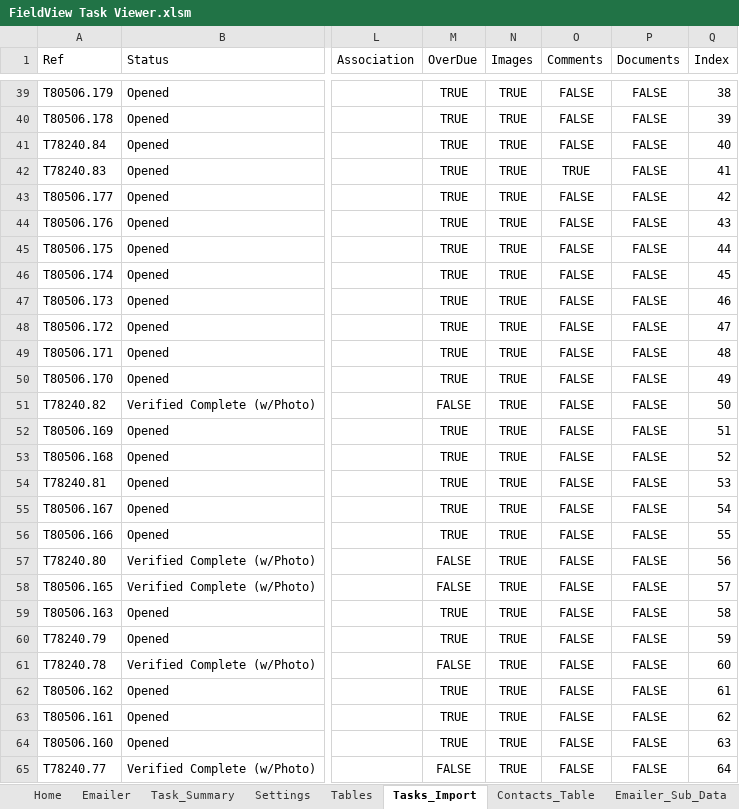
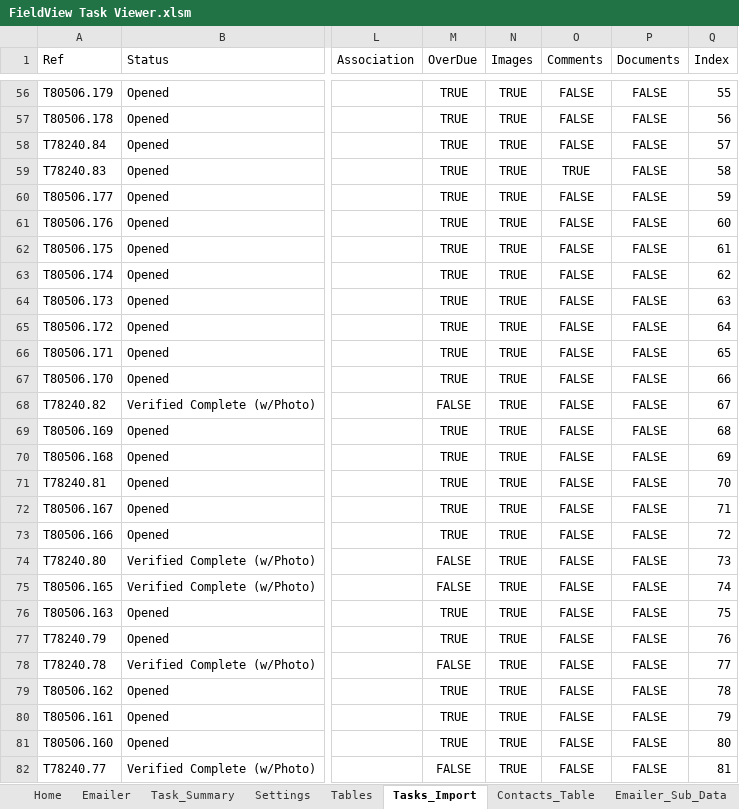
Before and after one commit to CamronWalker/fieldview-task-summary, an Excel workbook: FieldView Task Viewer.xlsm, sheet Tasks_Import, drawn as a sheet; only a part is shown, gaps mark what is left out; values as stored, in another font and other column widths than the file's, no borders; table styles not drawn; addresses are those after the commit; the diff covers the shown part only; the diff names each change by its address in the sheet, - before the commit and + after, or states it on an @@ line.

```diff
--- a/FieldView Task Viewer.xlsm (sheet Tasks_Import)
+++ b/FieldView Task Viewer.xlsm (sheet Tasks_Import)
-Q56 (Index): 38
+Q56 (Index): 55
-Q57 (Index): 39
+Q57 (Index): 56
-Q58 (Index): 40
+Q58 (Index): 57
-Q59 (Index): 41
+Q59 (Index): 58
-Q60 (Index): 42
+Q60 (Index): 59
-Q61 (Index): 43
+Q61 (Index): 60
-Q62 (Index): 44
+Q62 (Index): 61
-Q63 (Index): 45
+Q63 (Index): 62
-Q64 (Index): 46
+Q64 (Index): 63
-Q65 (Index): 47
+Q65 (Index): 64
-Q66 (Index): 48
+Q66 (Index): 65
-Q67 (Index): 49
+Q67 (Index): 66
-Q68 (Index): 50
+Q68 (Index): 67
-Q69 (Index): 51
+Q69 (Index): 68
-Q70 (Index): 52
+Q70 (Index): 69
-Q71 (Index): 53
+Q71 (Index): 70
-Q72 (Index): 54
+Q72 (Index): 71
-Q73 (Index): 55
+Q73 (Index): 72
-Q74 (Index): 56
+Q74 (Index): 73
-Q75 (Index): 57
+Q75 (Index): 74
-Q76 (Index): 58
+Q76 (Index): 75
-Q77 (Index): 59
+Q77 (Index): 76
-Q78 (Index): 60
+Q78 (Index): 77
-Q79 (Index): 61
+Q79 (Index): 78
-Q80 (Index): 62
+Q80 (Index): 79
-Q81 (Index): 63
+Q81 (Index): 80
-Q82 (Index): 64
+Q82 (Index): 81
```
Also changed, not shown: 17 added rows and 1344 edited cells elsewhere in this sheet, sheet Task_Summary, sheet Emailer_Sub_Data, sheet Tables, sheet Emailer, sheet Home, other sheet tabs, charts or pictures, 3 other files.
